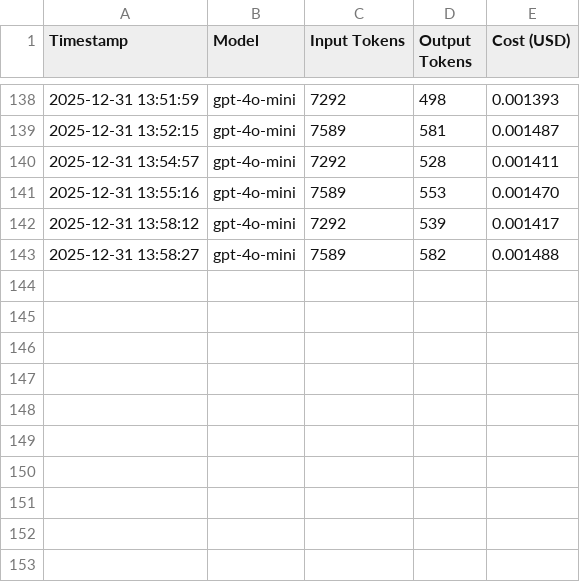
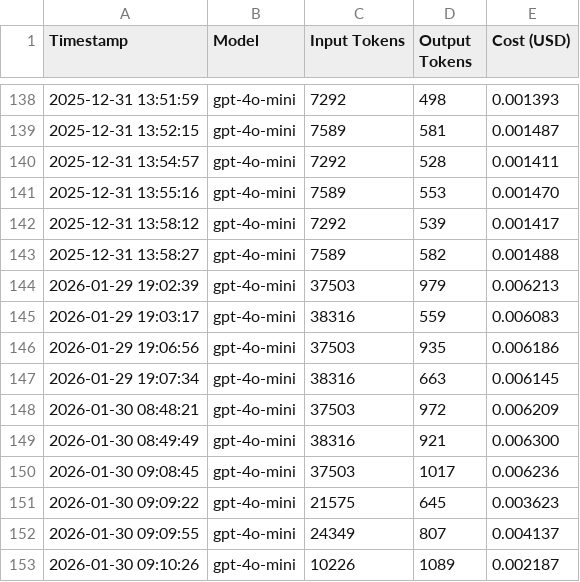
Before and after one commit to tototal5888-lab/doc-generator-v3, a CSV file: logs/cost_log.csv, drawn as a sheet; only a part is shown, gaps mark what is left out.

```diff
--- a/logs/cost_log.csv
+++ b/logs/cost_log.csv
@@ -143 +143,11 @@ Timestamp,Model,Input Tokens,Output Tokens,Cost (USD)
 2025-12-31 13:58:27,gpt-4o-mini,7589,582,0.001488
+2026-01-29 19:02:39,gpt-4o-mini,37503,979,0.006213
+2026-01-29 19:03:17,gpt-4o-mini,38316,559,0.006083
+2026-01-29 19:06:56,gpt-4o-mini,37503,935,0.006186
+2026-01-29 19:07:34,gpt-4o-mini,38316,663,0.006145
+2026-01-30 08:48:21,gpt-4o-mini,37503,972,0.006209
+2026-01-30 08:49:49,gpt-4o-mini,38316,921,0.006300
+2026-01-30 09:08:45,gpt-4o-mini,37503,1017,0.006236
+2026-01-30 09:09:22,gpt-4o-mini,21575,645,0.003623
+2026-01-30 09:09:55,gpt-4o-mini,24349,807,0.004137
+2026-01-30 09:10:26,gpt-4o-mini,10226,1089,0.002187
```
Also changed, not shown: 20 other files.
